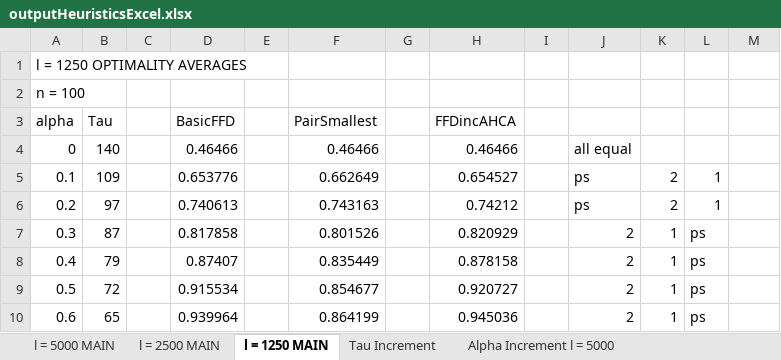
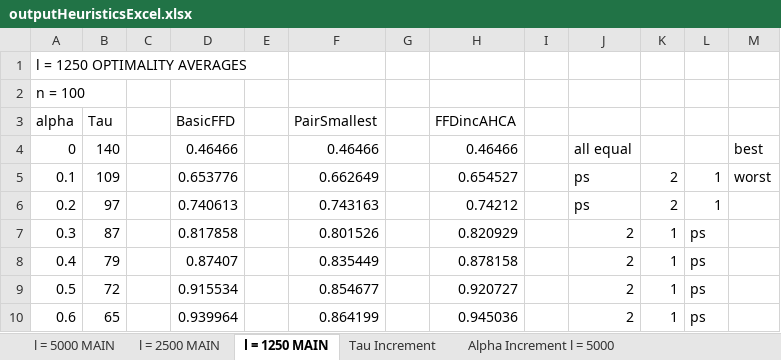
Before and after one commit to asyllh/RESEARCH, an Excel workbook: PAPER/outputHeuristicsExcel.xlsx, sheet l = 1250 MAIN, drawn as a sheet; only a part is shown; values as stored, in another font and other column widths than the file's, no cell formats; the diff names each change by its address in the sheet, - before the commit and + after, or states it on an @@ line.

Commit message:
coloured values for best and worst optimality

```diff
--- a/PAPER/outputHeuristicsExcel.xlsx (sheet l = 1250 MAIN)
+++ b/PAPER/outputHeuristicsExcel.xlsx (sheet l = 1250 MAIN)
-M4: (empty)
+M4: best
-M5: (empty)
+M5: worst
```
Also changed, not shown: sheet l = 2500 MAIN, sheet l = 5000 MAIN, cell formats, charts or pictures.
